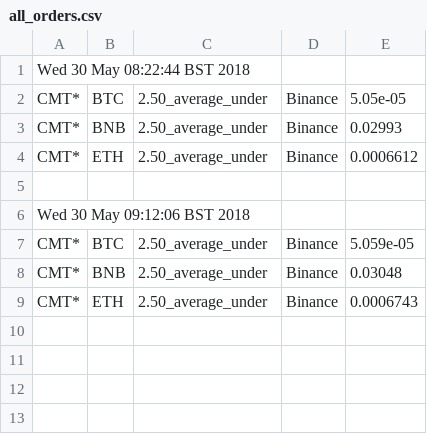
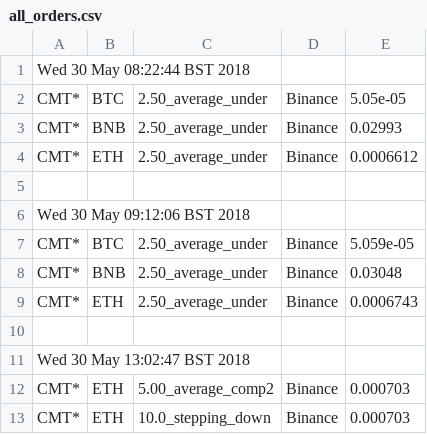
Before and after one commit to deanturpin/lft, a CSV file: all_orders.csv, drawn as a sheet; the diff names each change by its address in the sheet, - before the commit and + after, or states it on an @@ line.

Commit message:
prepare to remove all orders

```diff
--- a/all_orders.csv
+++ b/all_orders.csv
+row 10: (empty)
+row 11: Wed 30 May 13:02:47 BST 2018
+row 12: CMT* | ETH | 5.00_average_comp2 | Binance | 0.000703
+row 13: CMT* | ETH | 10.0_stepping_down | Binance | 0.000703
```
Also changed, not shown: 5 other files.
